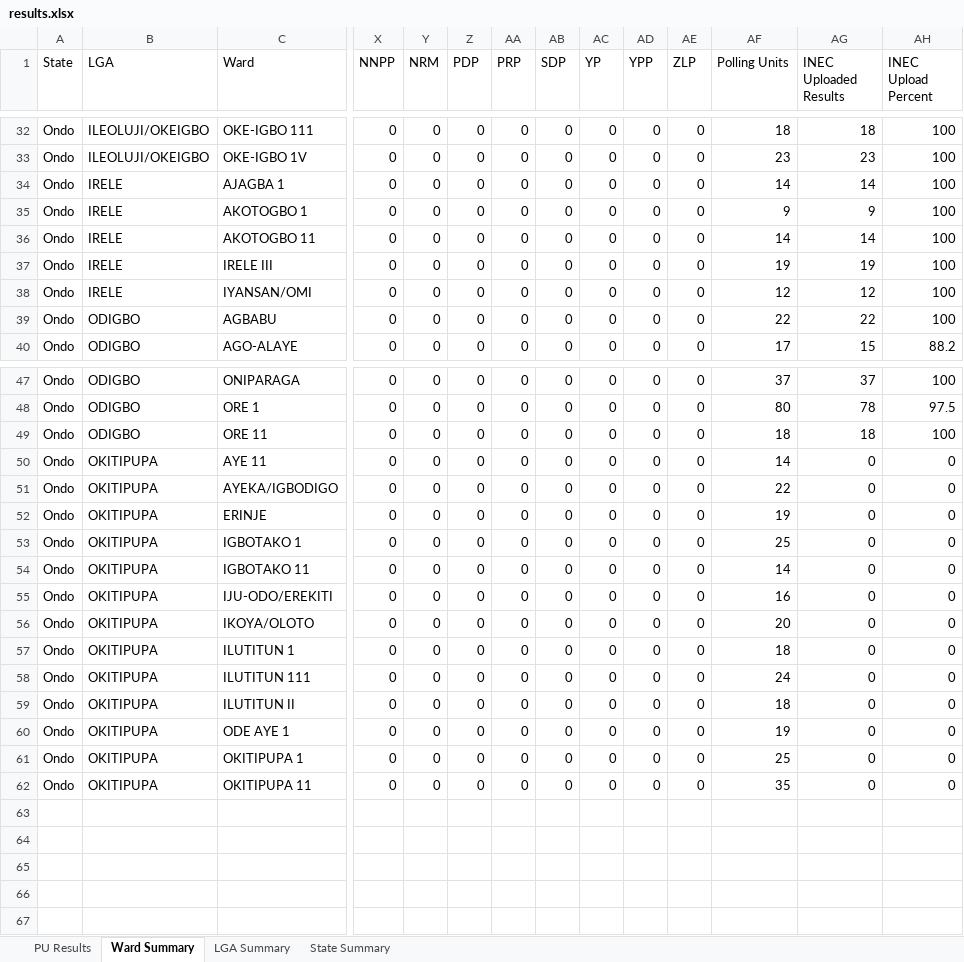
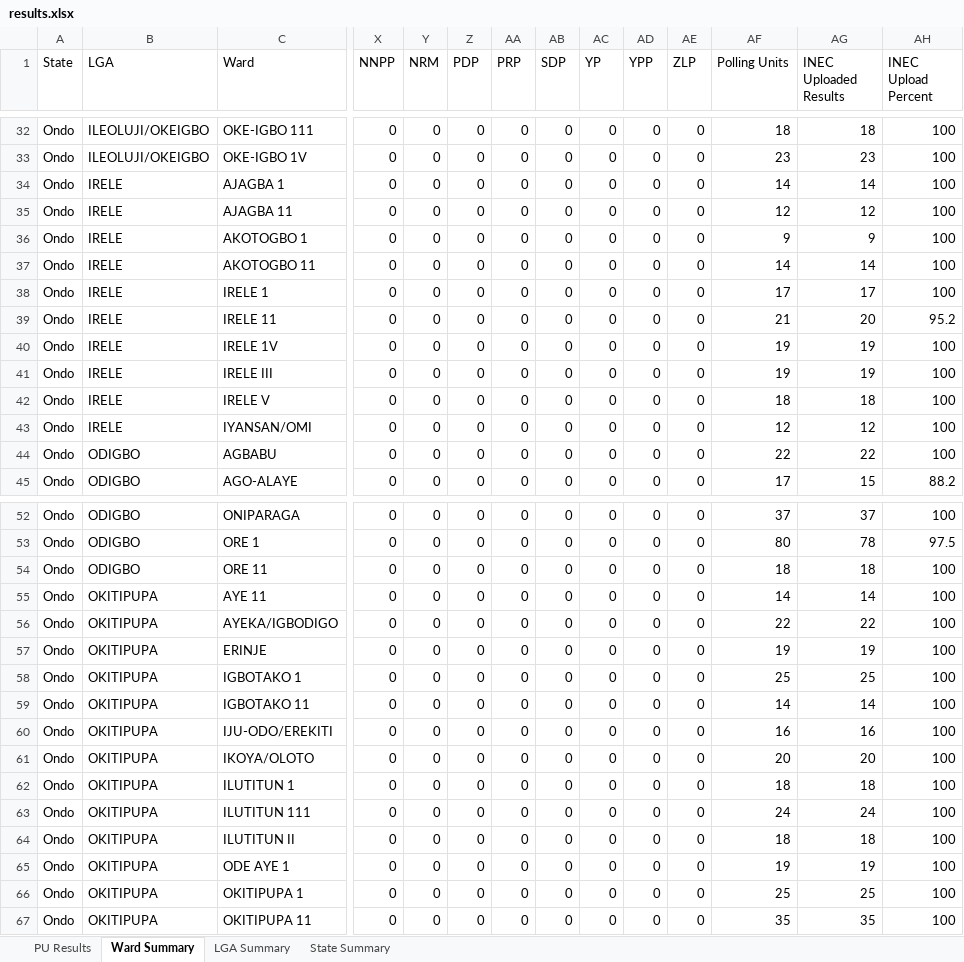
Before and after one commit to africadatawarehouse-netizen/inec-state-pull, an Excel workbook: output/Ondo/results.xlsx, sheet Ward Summary, drawn as a sheet; only a part is shown, gaps mark what is left out; values as stored, in another font and other column widths than the file's, no borders; addresses are those after the commit; rows hold the shown columns only; the diff names each change by its address in the sheet, - before the commit and + after, or states it on an @@ line.

```diff
--- a/output/Ondo/results.xlsx (sheet Ward Summary)
+++ b/output/Ondo/results.xlsx (sheet Ward Summary)
+row 35: Ondo | IRELE | AJAGBA 11 | 0 | 0 | 0 | 0 | 0 | 0 | 0 | 0 | 12 | 12 | 100
+row 38: Ondo | IRELE | IRELE 1 | 0 | 0 | 0 | 0 | 0 | 0 | 0 | 0 | 17 | 17 | 100
+row 39: Ondo | IRELE | IRELE 11 | 0 | 0 | 0 | 0 | 0 | 0 | 0 | 0 | 21 | 20 | 95.2
+row 40: Ondo | IRELE | IRELE 1V | 0 | 0 | 0 | 0 | 0 | 0 | 0 | 0 | 19 | 19 | 100
+row 42: Ondo | IRELE | IRELE V | 0 | 0 | 0 | 0 | 0 | 0 | 0 | 0 | 18 | 18 | 100
-AG55 (INEC Uploaded Results): 0
+AG55 (INEC Uploaded Results): 14
-AH55:AH67 (INEC Upload Percent): 0
+AH55:AH67 (INEC Upload Percent): 100
-AG56 (INEC Uploaded Results): 0
+AG56 (INEC Uploaded Results): 22
-AG57 (INEC Uploaded Results): 0
+AG57 (INEC Uploaded Results): 19
-AG58 (INEC Uploaded Results): 0
+AG58 (INEC Uploaded Results): 25
-AG59 (INEC Uploaded Results): 0
+AG59 (INEC Uploaded Results): 14
-AG60 (INEC Uploaded Results): 0
+AG60 (INEC Uploaded Results): 16
-AG61 (INEC Uploaded Results): 0
+AG61 (INEC Uploaded Results): 20
-AG62 (INEC Uploaded Results): 0
+AG62 (INEC Uploaded Results): 18
-AG63 (INEC Uploaded Results): 0
+AG63 (INEC Uploaded Results): 24
-AG64 (INEC Uploaded Results): 0
+AG64 (INEC Uploaded Results): 18
-AG65 (INEC Uploaded Results): 0
+AG65 (INEC Uploaded Results): 19
-AG66 (INEC Uploaded Results): 0
+AG66 (INEC Uploaded Results): 25
-AG67 (INEC Uploaded Results): 0
+AG67 (INEC Uploaded Results): 35
```
Also changed, not shown: sheet PU Results, sheet State Summary, sheet LGA Summary, output/Ekiti/results.xlsx, output/Enugu/results.xlsx, 26 other files.
